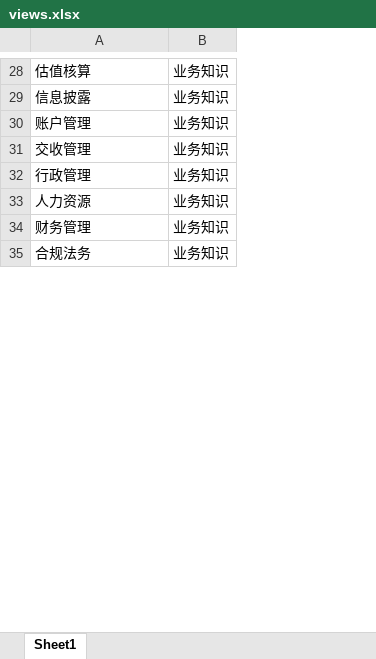
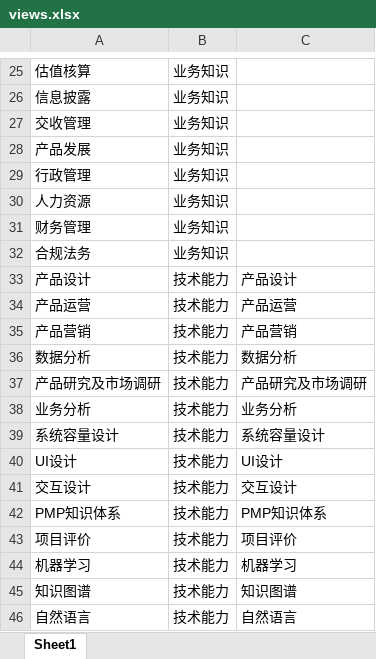
Before and after one commit to eixxie/ft-talents, an Excel workbook: views.xlsx, sheet Sheet1, drawn as a sheet; only a part is shown, gaps mark what is left out; values as stored, in another font and other column widths than the file's, no borders; removed rows and columns are numbered as before the commit, all else as after; the diff covers the shown part only; the diff names each change by its address in the sheet, - before the commit and + after, or states it on an @@ line.

```diff
--- a/views.xlsx (sheet Sheet1)
+++ b/views.xlsx (sheet Sheet1)
+column C, empty
-row 30: 账户管理 | 业务知识
+row 28: 产品发展 | 业务知识
@@ row 57 moved to row 33: 产品设计 @@
@@ row 59 moved to row 34: 产品运营 @@
+row 35: 产品营销 | 技术能力 | 产品营销
+row 36: 数据分析 | 技术能力 | 数据分析
+row 37: 产品研究及市场调研 | 技术能力 | 产品研究及市场调研
+row 38: 业务分析 | 技术能力 | 业务分析
+row 39: 系统容量设计 | 技术能力 | 系统容量设计
+row 40: UI设计 | 技术能力 | UI设计
+row 41: 交互设计 | 技术能力 | 交互设计
+row 42: PMP知识体系 | 技术能力 | PMP知识体系
+row 43: 项目评价 | 技术能力 | 项目评价
+row 44: 机器学习 | 技术能力 | 机器学习
+row 45: 知识图谱 | 技术能力 | 知识图谱
+row 46: 自然语言 | 技术能力 | 自然语言
```
Also changed, not shown: 163 added rows, 25 removed rows, 3 moved rows and 17 edited cells elsewhere in this sheet, peoples.xlsx, talents.xlsx, 18 other files.
